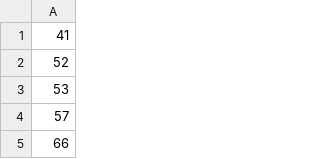
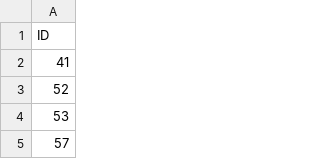
Before and after one commit to AlexisSamp/Data-to-Health-Analysis, a CSV file: list_of_healthiest_employees_for_bonus.csv, drawn as a sheet; only a part is shown; the shorter side is filled out with more unchanged rows.

Commit message:
Update list_of_healthiest_employees_for_bonus.csv

```diff
--- a/list_of_healthiest_employees_for_bonus.csv
+++ b/list_of_healthiest_employees_for_bonus.csv
@@ -1 +1,2 @@
+ID
 41
```
